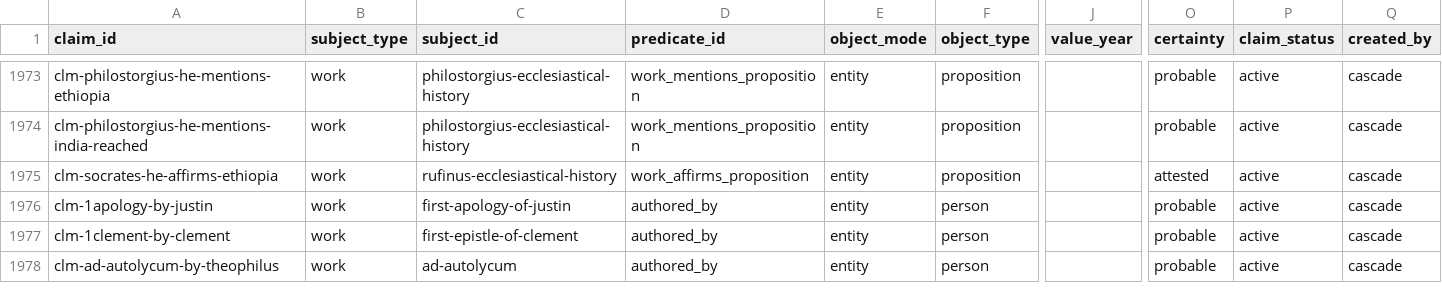
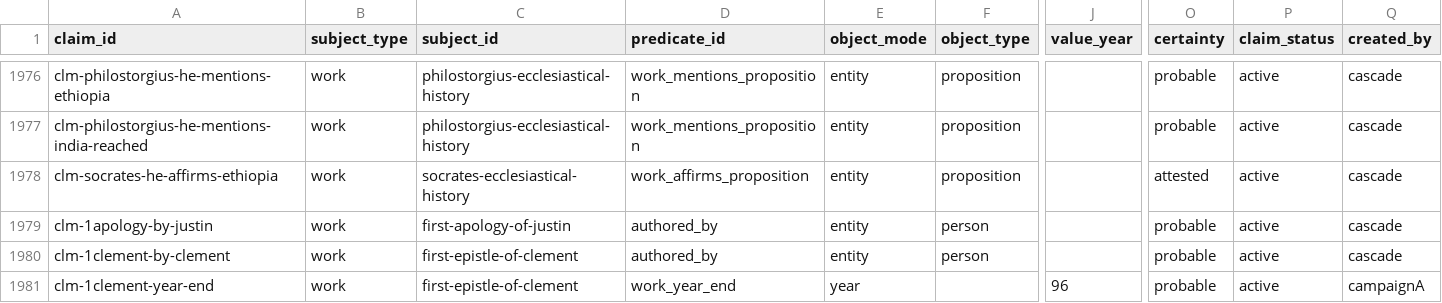
Before and after one commit to sethbam9/early-church, a TSV file: data/sheets/claims.tsv, drawn as a sheet; only a part is shown, gaps mark what is left out; the shorter side is filled out with more unchanged rows; addresses are those after the commit; rows hold the shown columns only; the diff covers the shown part only; the diff names each change by its address in the sheet, - before the commit and + after, or states it on an @@ line.

```diff
--- a/data/sheets/claims.tsv
+++ b/data/sheets/claims.tsv
-C1978 (subject_id): rufinus-ecclesiastical-history
+C1978 (subject_id): socrates-ecclesiastical-history
+row 1981: clm-1clement-year-end | work | first-epistle-of-clement | work_year_end | year |  | 96 | probable | active | campaignA
```
Also changed, not shown: 15 added rows and 7 edited cells elsewhere in this file, data/derived/entity_place_footprints.tsv, data/derived/first_attestations.tsv, 48 other files.
